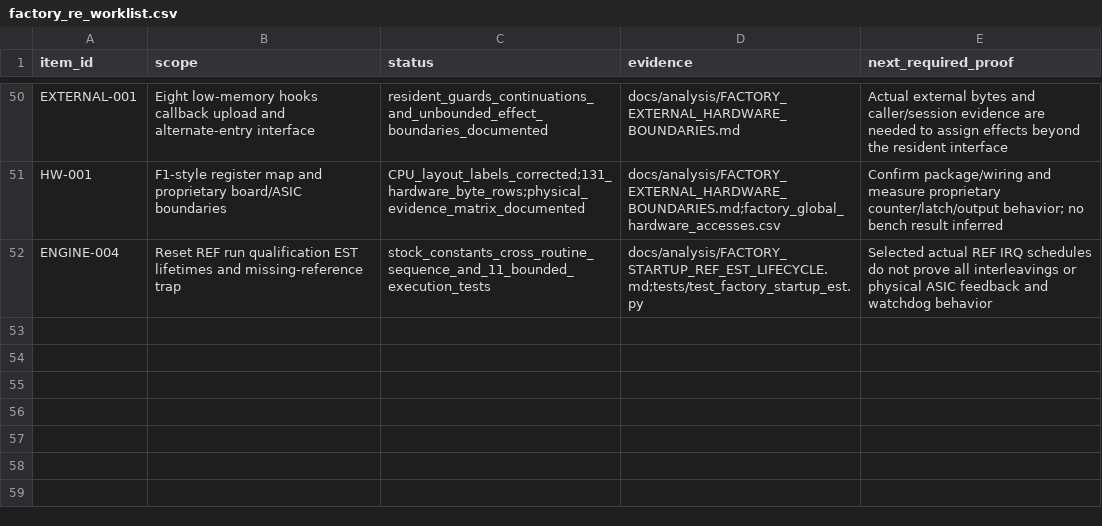
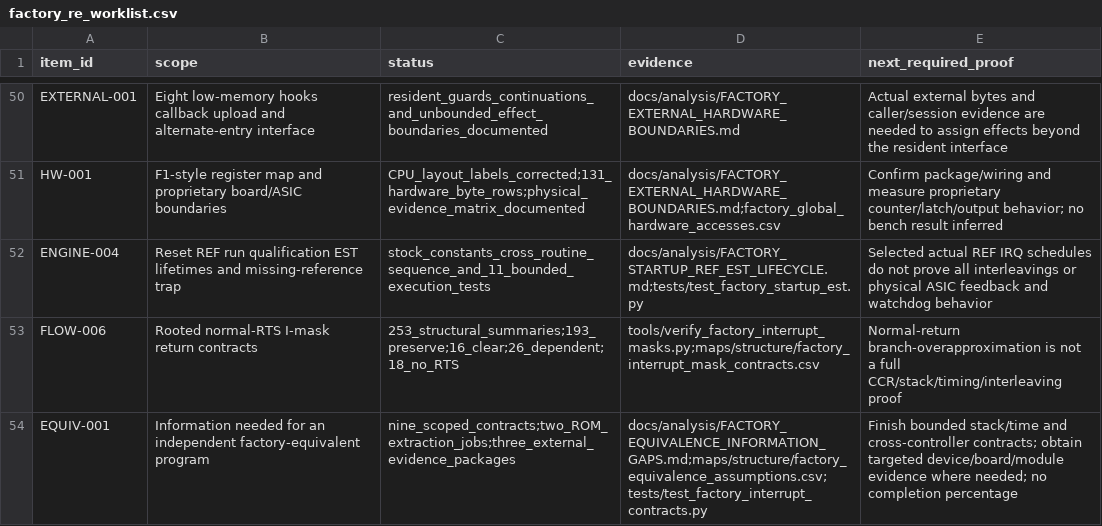
Before and after one commit to snow663/7427HWContract, a CSV file: maps/structure/factory_re_worklist.csv, drawn as a sheet; only a part is shown, gaps mark what is left out.

Commit message:
Specify factory equivalence gaps and rooted interrupt-mask contracts

```diff
--- a/maps/structure/factory_re_worklist.csv
+++ b/maps/structure/factory_re_worklist.csv
@@ -52 +52,3 @@ HW-001,F1-style register map and proprietary board/ASIC boundaries,CPU_layout_la
 ENGINE-004,Reset REF run qualification EST lifetimes and missing-reference trap,stock_constants_cross_routine_sequence_and_11_bounded_execution_tests,docs/analysis/FACTORY_STARTUP_REF_EST_LIFECYCLE.md;tests/test_factory_startup_est.py,Selected actual REF IRQ schedules do not prove all interleavings or physical ASIC feedback and watchdog behavior
+FLOW-006,Rooted normal-RTS I-mask return contracts,253_structural_summaries;193_preserve;16_clear;26_dependent;18_no_RTS,tools/verify_factory_interrupt_masks.py;maps/structure/factory_interrupt_mask_contracts.csv,Normal-return branch-overapproximation is not a full CCR/stack/timing/interleaving proof
+EQUIV-001,Information needed for an independent factory-equivalent program,nine_scoped_contracts;two_ROM_extraction_jobs;three_external_evidence_packages,docs/analysis/FACTORY_EQUIVALENCE_INFORMATION_GAPS.md;maps/structure/factory_equivalence_assumptions.csv;tests/test_factory_interrupt_contracts.py,Finish bounded stack/time and cross-controller contracts; obtain targeted device/board/module evidence where needed; no completion percentage
```
Also changed, not shown: 11 other files.
